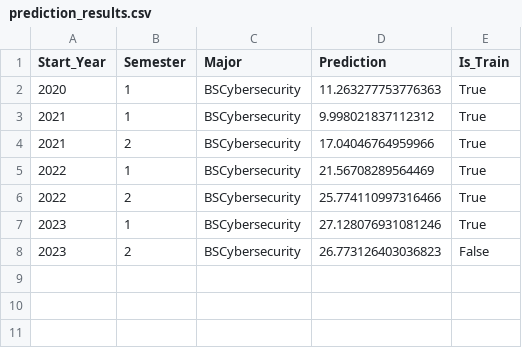
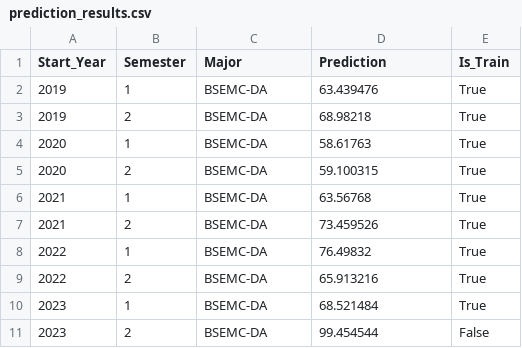
Before and after one commit to VurnKambal/AngeliteForecast, a CSV file: prediction_results.csv, drawn as a sheet.

```diff
--- a/prediction_results.csv
+++ b/prediction_results.csv
@@ -1,8 +1,11 @@
 Start_Year,Semester,Major,Prediction,Is_Train
-2020,1,BSCybersecurity,11.263277753776363,True
-2021,1,BSCybersecurity,9.998021837112312,True
-2021,2,BSCybersecurity,17.04046764959966,True
-2022,1,BSCybersecurity,21.56708289564469,True
-2022,2,BSCybersecurity,25.774110997316466,True
-2023,1,BSCybersecurity,27.128076931081246,True
-2023,2,BSCybersecurity,26.773126403036823,False
+2019,1,BSEMC-DA,63.439476,True
+2019,2,BSEMC-DA,68.98218,True
+2020,1,BSEMC-DA,58.61763,True
+2020,2,BSEMC-DA,59.100315,True
+2021,1,BSEMC-DA,63.56768,True
+2021,2,BSEMC-DA,73.459526,True
+2022,1,BSEMC-DA,76.49832,True
+2022,2,BSEMC-DA,65.913216,True
+2023,1,BSEMC-DA,68.521484,True
+2023,2,BSEMC-DA,99.454544,False
```
Also changed, not shown: 9 other files.
